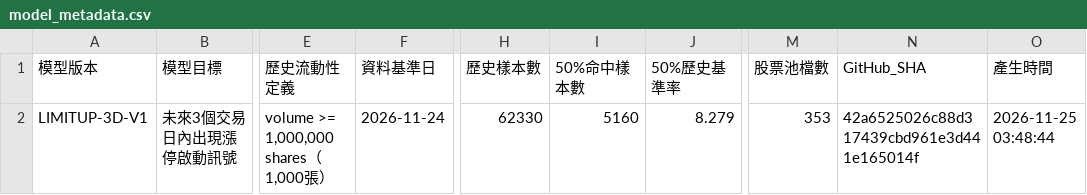
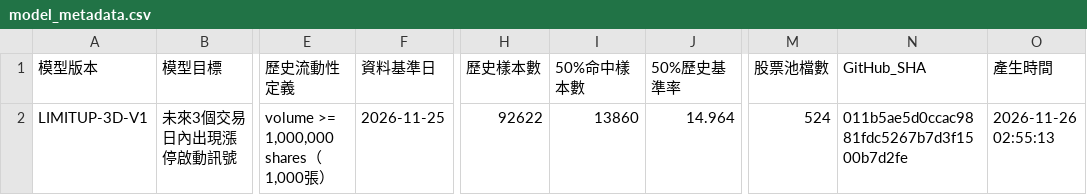
Before and after one commit to kkkunnnn/kun-stock, a CSV file: data/model_metadata.csv, drawn as a sheet; only a part is shown, gaps mark what is left out; the diff names each change by its address in the sheet, - before the commit and + after, or states it on an @@ line.

```diff
--- a/data/model_metadata.csv
+++ b/data/model_metadata.csv
-F2 (資料基準日): 2026-11-24
+F2 (資料基準日): 2026-11-25
-H2 (歷史樣本數): 62330
+H2 (歷史樣本數): 92622
-I2 (50%命中樣本數): 5160
+I2 (50%命中樣本數): 13860
-J2 (50%歷史基準率): 8.279
+J2 (50%歷史基準率): 14.964
-M2 (股票池檔數): 353
+M2 (股票池檔數): 524
-N2 (GitHub_SHA): 42a6525026c88d317439cbd961e3d441e165014f
+N2 (GitHub_SHA): 011b5ae5d0ccac9881fdc5267b7d3f1500b7d2fe
-O2 (產生時間): 2026-11-25 03:48:44
+O2 (產生時間): 2026-11-26 02:55:13
```
Also changed, not shown: data/domestic_market_summary.csv, data/global_market_latest.csv, 9 other files.
